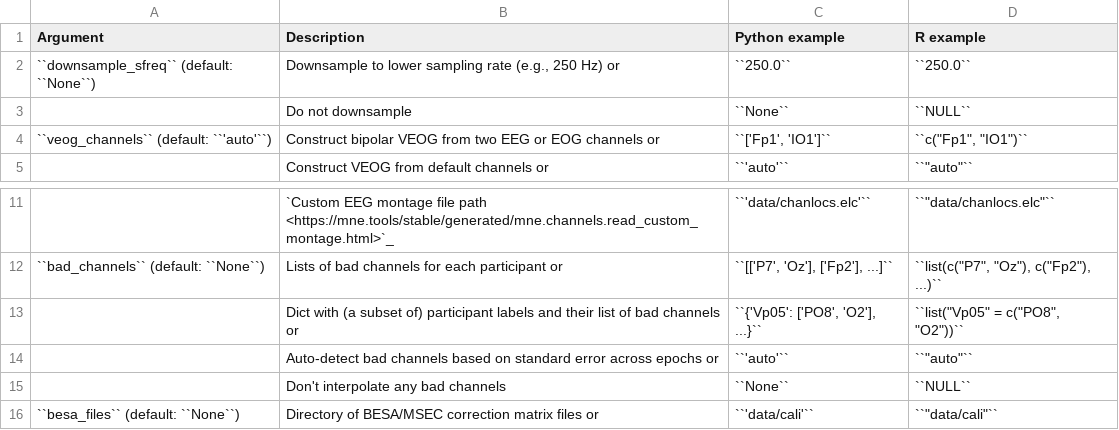
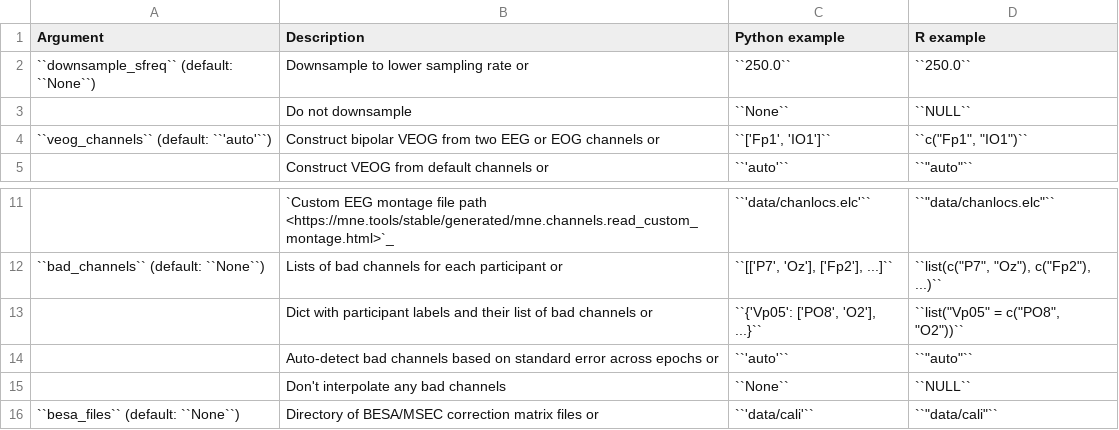
Before and after one commit to alexenge/hu-neuro-pipeline, a CSV file: doc/tables/preprocessing.csv, drawn as a sheet; only a part is shown, gaps mark what is left out.

```diff
--- a/doc/tables/preprocessing.csv
+++ b/doc/tables/preprocessing.csv
@@ -1,3 +1,3 @@
 Argument,Description,Python example,R example
-``downsample_sfreq`` (default: ``None``),"Downsample to lower sampling rate (e.g., 250 Hz) or",``250.0``,``250.0``
+``downsample_sfreq`` (default: ``None``),"Downsample to lower sampling rate or",``250.0``,``250.0``
 ,Do not downsample,``None``,``NULL``
@@ -12,3 +12,3 @@ Argument,Description,Python example,R example
 ``bad_channels`` (default: ``None``),Lists of bad channels for each participant or,"``[['P7', 'Oz'], ['Fp2'], ...]``","``list(c(""P7"", ""Oz""), c(""Fp2""), ...)``"
-,Dict with (a subset of) participant labels and their list of bad channels or,"``{'Vp05': ['PO8', 'O2'], ...}``","``list(""Vp05"" = c(""PO8"", ""O2""))``"
+,Dict with participant labels and their list of bad channels or,"``{'Vp05': ['PO8', 'O2'], ...}``","``list(""Vp05"" = c(""PO8"", ""O2""))``"
 ,Auto-detect bad channels based on standard error across epochs or,``'auto'``,``"auto"``
```
Also changed, not shown: doc/tables/epoching.csv, doc/tables/inputs.csv, 2 other files.
